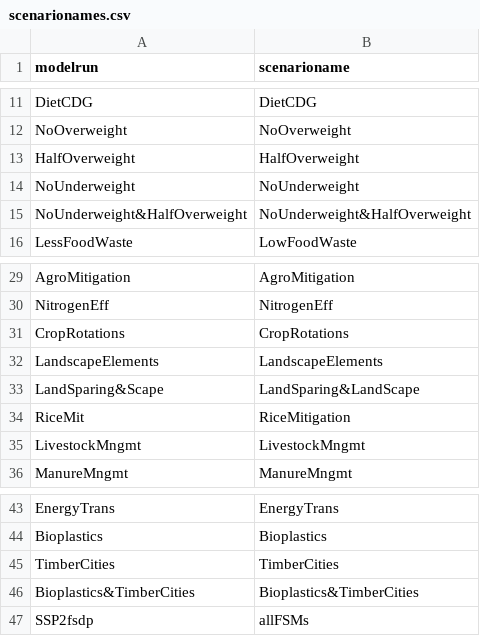
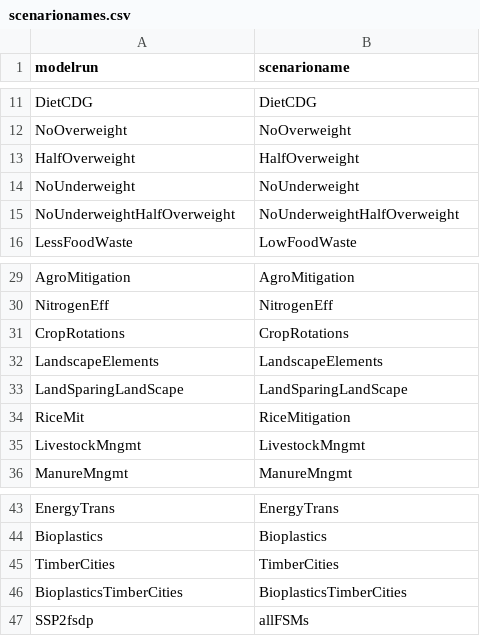
Before and after one commit to caihao24/m4fsdp_CHA, a CSV file: inst/extdata/scenarionames.csv, drawn as a sheet; only a part is shown, gaps mark what is left out.

```diff
--- a/inst/extdata/scenarionames.csv
+++ b/inst/extdata/scenarionames.csv
@@ -14,3 +14,3 @@ HalfOverweight;HalfOverweight
 NoUnderweight;NoUnderweight
-NoUnderweight&HalfOverweight; NoUnderweight&HalfOverweight
+NoUnderweightHalfOverweight; NoUnderweightHalfOverweight
 LessFoodWaste;LowFoodWaste
@@ -32,3 +32,3 @@ CropRotations;CropRotations
 LandscapeElements;LandscapeElements
-LandSparing&Scape;LandSparing&LandScape
+LandSparingLandScape;LandSparingLandScape
 RiceMit;RiceMitigation
@@ -45,3 +45,3 @@ Bioplastics;Bioplastics
 TimberCities;TimberCities
-Bioplastics&TimberCities;Bioplastics&TimberCities
+BioplasticsTimberCities;BioplasticsTimberCities
 SSP2fsdp;allFSMs
```
Also changed, not shown: inst/extdata/figure_1.csv, 3 other files.
